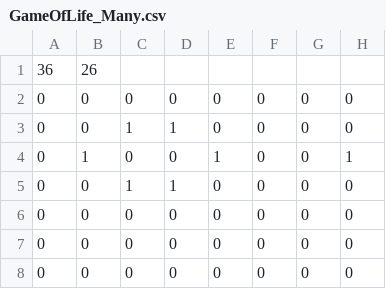
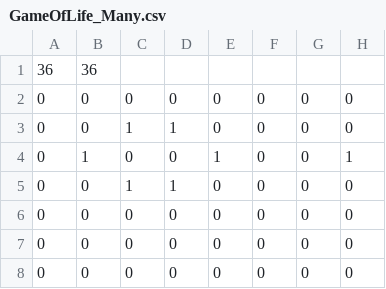
Before and after one commit to yasserelmzoudi/Cell-Society-Simulation, a CSV file: data/GameOfLife_Many.csv, drawn as a sheet; only a part is shown; the diff names each change by its address in the sheet, - before the commit and + after, or states it on an @@ line.

```diff
--- a/data/GameOfLife_Many.csv
+++ b/data/GameOfLife_Many.csv
-B1: 26
+B1: 36
```
Also changed, not shown: 7 other files.
